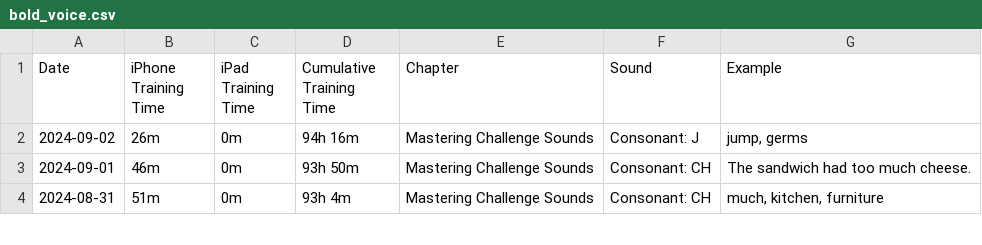
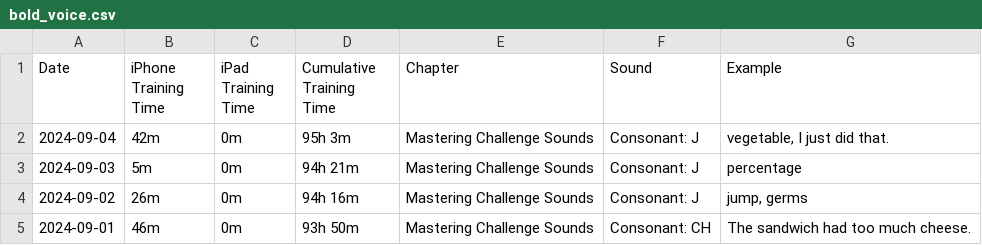
Before and after one commit to sliao7/home, a CSV file: _data/bold_voice.csv, drawn as a sheet; only a part is shown; the shorter side is filled out with more unchanged rows; the diff names each change by its address in the sheet, - before the commit and + after, or states it on an @@ line.

```diff
--- a/_data/bold_voice.csv
+++ b/_data/bold_voice.csv
+row 2: 2024-09-04 | 42m | 0m | 95h 3m | Mastering Challenge Sounds | Consonant: J | vegetable, I just did that.
+row 3: 2024-09-03 | 5m | 0m | 94h 21m | Mastering Challenge Sounds | Consonant: J | percentage
```
Also changed, not shown: _data/vocabulary.csv, 1 other file.
